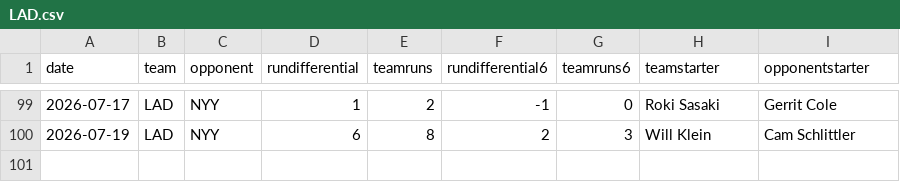
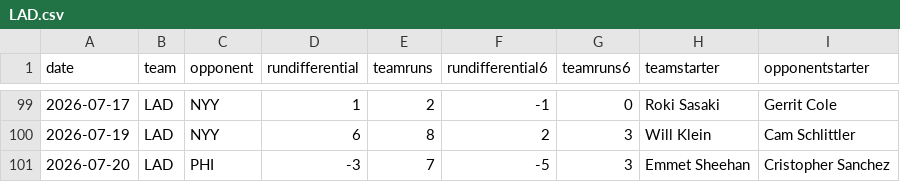
Before and after one commit to fantasy-toolz/mlb-predictions, a CSV file: data/2026/teams/LAD.csv, drawn as a sheet; only a part is shown, gaps mark what is left out.

```diff
--- a/data/2026/teams/LAD.csv
+++ b/data/2026/teams/LAD.csv
@@ -100 +100,2 @@ date,team,opponent,rundifferential,teamruns,rundifferential6,teamruns6,teamstart
 2026-07-19,LAD,NYY,6,8,2,3,Will Klein,Cam Schlittler
+2026-07-20,LAD,PHI,-3,7,-5,3,Emmet Sheehan,Cristopher Sanchez
```
Also changed, not shown: data/2026/teams/CHC.csv, data/2026/teams/MIL.csv, 31 other files.
